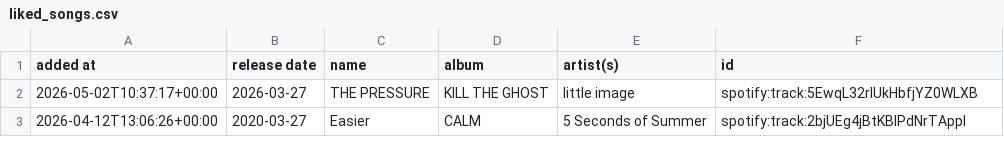
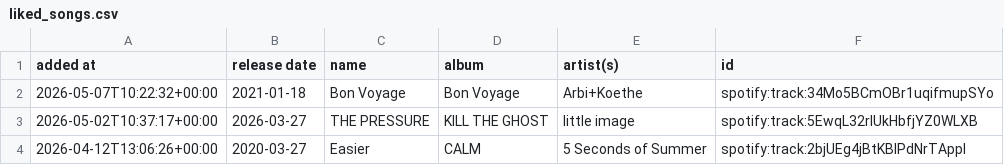
Before and after one commit to DusterTheFirst/playlist, a CSV file: liked_songs.csv, drawn as a sheet; only a part is shown; the diff names each change by its address in the sheet, - before the commit and + after, or states it on an @@ line.

```diff
--- a/liked_songs.csv
+++ b/liked_songs.csv
+row 2: 2026-05-07T10:22:32+00:00 | 2021-01-18 | Bon Voyage | Bon Voyage | Arbi+Koethe | spotify:track:34Mo5BCmOBr1uqifmupSYo
```
